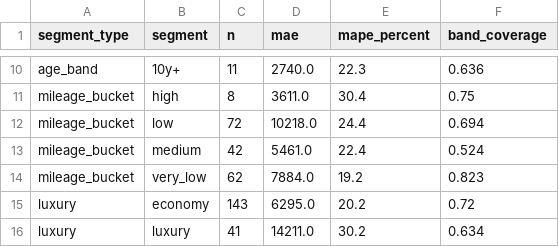
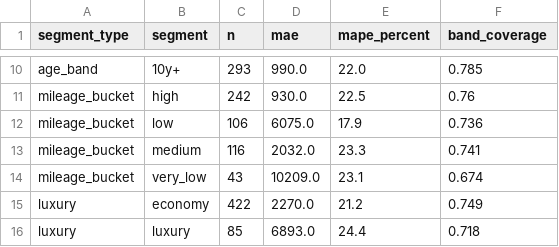
Before and after one commit to Jetguyjt/car-price-estimator, a CSV file: model_artifacts/eval/segment_errors.csv, drawn as a sheet; only a part is shown, gaps mark what is left out; the diff covers the shown part only; the diff names each change by its address in the sheet, - before the commit and + after, or states it on an @@ line.

```diff
--- a/model_artifacts/eval/segment_errors.csv
+++ b/model_artifacts/eval/segment_errors.csv
-C10 (n): 11
+C10 (n): 293
-D10 (mae): 2740.0
+D10 (mae): 990.0
-E10 (mape_percent): 22.3
+E10 (mape_percent): 22.0
-F10 (band_coverage): 0.636
+F10 (band_coverage): 0.785
-C11 (n): 8
+C11 (n): 242
-D11 (mae): 3611.0
+D11 (mae): 930.0
-E11 (mape_percent): 30.4
+E11 (mape_percent): 22.5
-F11 (band_coverage): 0.75
+F11 (band_coverage): 0.76
-C12 (n): 72
+C12 (n): 106
-D12 (mae): 10218.0
+D12 (mae): 6075.0
-E12 (mape_percent): 24.4
+E12 (mape_percent): 17.9
-F12 (band_coverage): 0.694
+F12 (band_coverage): 0.736
-C13 (n): 42
+C13 (n): 116
-D13 (mae): 5461.0
+D13 (mae): 2032.0
-E13 (mape_percent): 22.4
+E13 (mape_percent): 23.3
-F13 (band_coverage): 0.524
+F13 (band_coverage): 0.741
-C14 (n): 62
+C14 (n): 43
-D14 (mae): 7884.0
+D14 (mae): 10209.0
-E14 (mape_percent): 19.2
+E14 (mape_percent): 23.1
-F14 (band_coverage): 0.823
+F14 (band_coverage): 0.674
-C15 (n): 143
+C15 (n): 422
-D15 (mae): 6295.0
+D15 (mae): 2270.0
-E15 (mape_percent): 20.2
+E15 (mape_percent): 21.2
-F15 (band_coverage): 0.72
+F15 (band_coverage): 0.749
-C16 (n): 41
+C16 (n): 85
-D16 (mae): 14211.0
+D16 (mae): 6893.0
-E16 (mape_percent): 30.2
+E16 (mape_percent): 24.4
-F16 (band_coverage): 0.634
+F16 (band_coverage): 0.718
```
Also changed, not shown: 32 edited cells elsewhere in this file, model_artifacts/eval/shap_global.csv, model_artifacts/feature_importance.csv, 28 other files.
